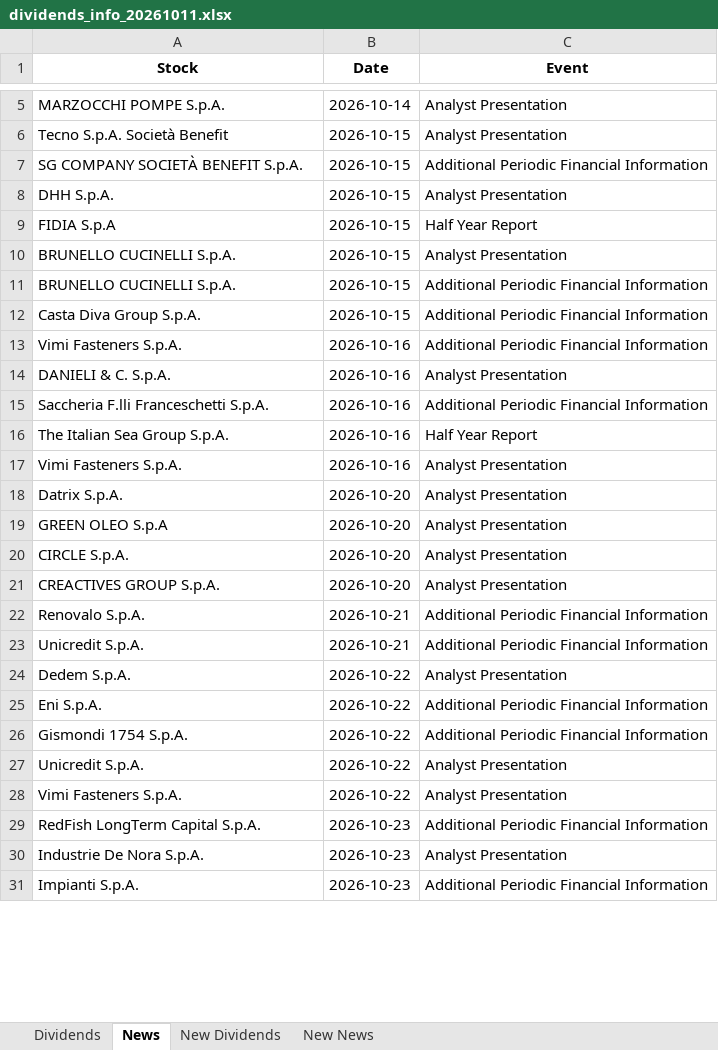
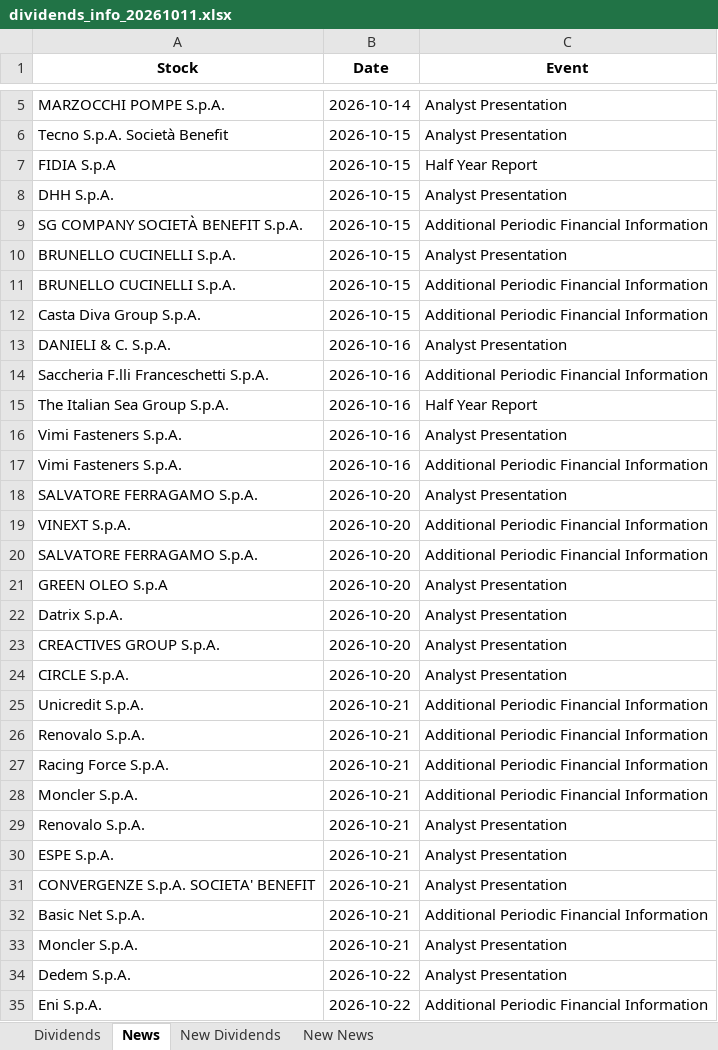
Before and after one commit to pattuallo/pattuallo.github.io, an Excel workbook: data/dividends_info_20261011.xlsx, sheet News, drawn as a sheet; only a part is shown, gaps mark what is left out; the shorter side is filled out with more unchanged rows; values as stored, in another font and other column widths than the file's, no borders; addresses are those after the commit; the diff covers the shown part only; the diff names each change by its address in the sheet, - before the commit and + after, or states it on an @@ line.

Commit message:
Update dashboard and data [skip ci]

```diff
--- a/data/dividends_info_20261011.xlsx (sheet News)
+++ b/data/dividends_info_20261011.xlsx (sheet News)
@@ row 9 moved to row 7: FIDIA S.p.A @@
@@ row 13 moved to row 17: Vimi Fasteners S.p.A. @@
+row 18: SALVATORE FERRAGAMO S.p.A. | 2026-10-20 | Analyst Presentation
+row 19: VINEXT S.p.A. | 2026-10-20 | Additional Periodic Financial Information
+row 20: SALVATORE FERRAGAMO S.p.A. | 2026-10-20 | Additional Periodic Financial Information
@@ row 19 moved to row 21: GREEN OLEO S.p.A @@
@@ row 21 moved to row 23: CREACTIVES GROUP S.p.A. @@
+row 25: Unicredit S.p.A. | 2026-10-21 | Additional Periodic Financial Information
+row 27: Racing Force S.p.A. | 2026-10-21 | Additional Periodic Financial Information
-A28 (Stock): Unicredit S.p.A.
+A28 (Stock): Moncler S.p.A.
+row 29: Renovalo S.p.A. | 2026-10-21 | Analyst Presentation
+row 30: ESPE S.p.A. | 2026-10-21 | Analyst Presentation
+row 31: CONVERGENZE S.p.A. SOCIETA' BENEFIT | 2026-10-21 | Analyst Presentation
+row 32: Basic Net S.p.A. | 2026-10-21 | Additional Periodic Financial Information
+row 33: Moncler S.p.A. | 2026-10-21 | Analyst Presentation
```
Also changed, not shown: 10 added rows, 61 moved rows and 5 edited cells elsewhere in this sheet, sheet New News.
